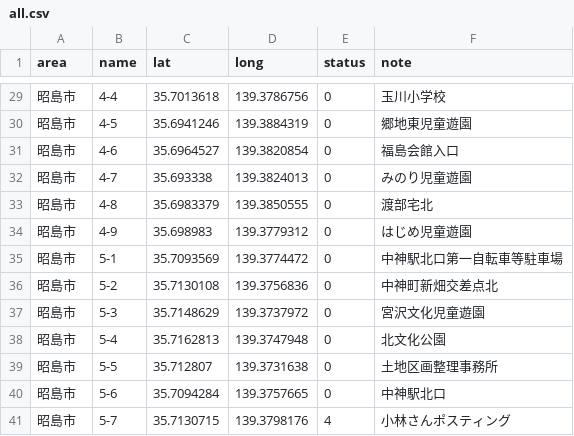
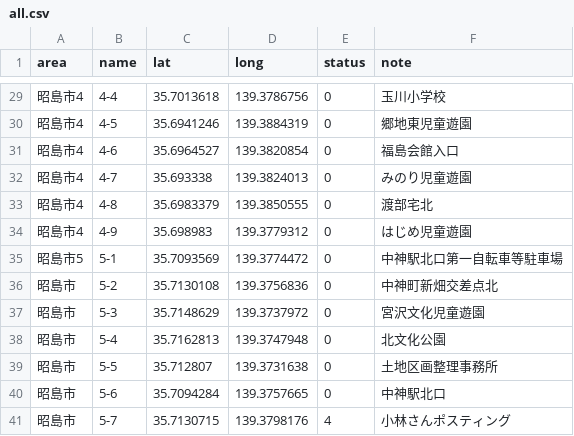
Before and after one commit to yuukiner/akishima2025, a CSV file: public/data/all.csv, drawn as a sheet; only a part is shown, gaps mark what is left out; the diff covers the shown part only.

```diff
--- a/public/data/all.csv
+++ b/public/data/all.csv
@@ -29,8 +29,8 @@ area,name,lat,long,status,note
-昭島市,4-4,35.7013618,139.3786756,0,玉川小学校
-昭島市,4-5,35.6941246,139.3884319,0,郷地東児童遊園
-昭島市,4-6,35.6964527,139.3820854,0,福島会館入口
-昭島市,4-7,35.693338,139.3824013,0,みのり児童遊園
-昭島市,4-8,35.6983379,139.3850555,0,渡部宅北
-昭島市,4-9,35.698983,139.3779312,0,はじめ児童遊園
-昭島市,5-1,35.7093569,139.3774472,0,中神駅北口第一自転車等駐車場
+昭島市4,4-4,35.7013618,139.3786756,0,玉川小学校
+昭島市4,4-5,35.6941246,139.3884319,0,郷地東児童遊園
+昭島市4,4-6,35.6964527,139.3820854,0,福島会館入口
+昭島市4,4-7,35.693338,139.3824013,0,みのり児童遊園
+昭島市4,4-8,35.6983379,139.3850555,0,渡部宅北
+昭島市4,4-9,35.698983,139.3779312,0,はじめ児童遊園
+昭島市5,5-1,35.7093569,139.3774472,0,中神駅北口第一自転車等駐車場
 昭島市,5-2,35.7130108,139.3756836,0,中神町新畑交差点北
```
Also changed, not shown: 27 edited cells elsewhere in this file, arealist.csv, 11 other files.
